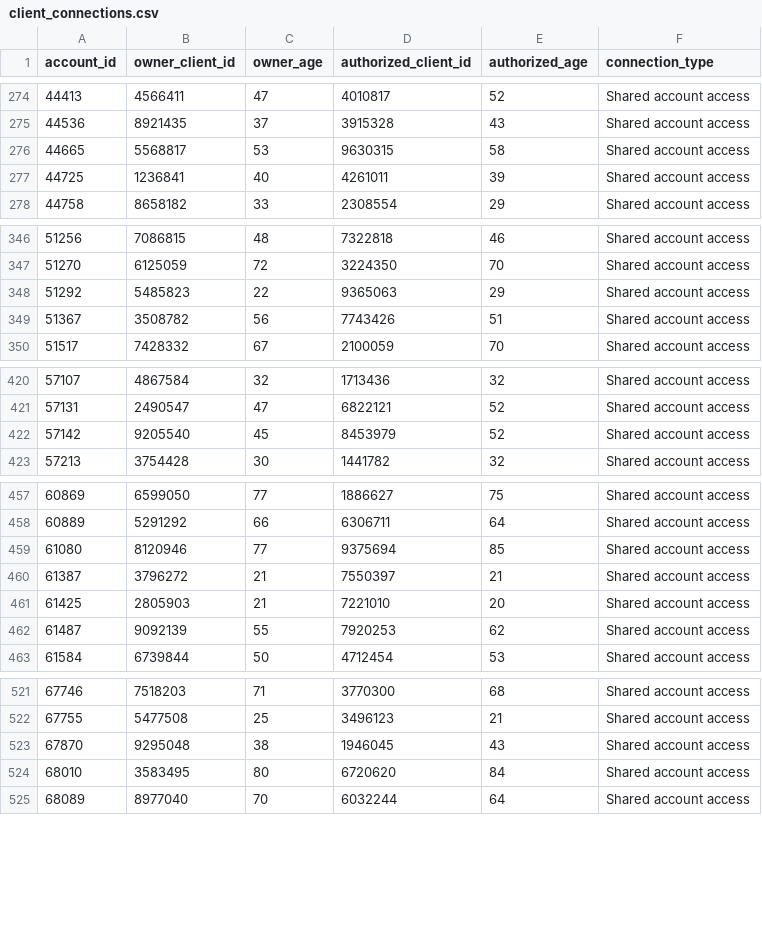
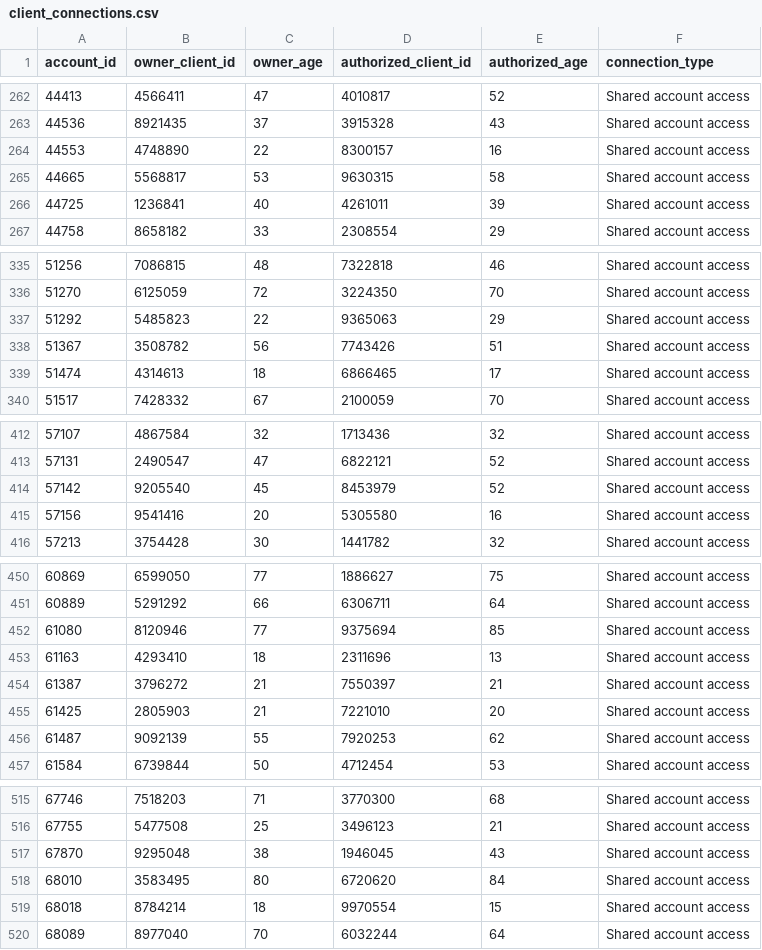
Before and after one commit to jazzy1818/tangerine_data, a CSV file: outputs/client_connections.csv, drawn as a sheet; only a part is shown, gaps mark what is left out; the diff covers the shown part only.

```diff
--- a/outputs/client_connections.csv
+++ b/outputs/client_connections.csv
@@ -275,2 +263,3 @@ account_id,owner_client_id,owner_age,authorized_client_id,authorized_age,connect
 44536,8921435,37,3915328,43,Shared account access
+44553,4748890,22,8300157,16,Shared account access
 44665,5568817,53,9630315,58,Shared account access
@@ -349,2 +338,3 @@ account_id,owner_client_id,owner_age,authorized_client_id,authorized_age,connect
 51367,3508782,56,7743426,51,Shared account access
+51474,4314613,18,6866465,17,Shared account access
 51517,7428332,67,2100059,70,Shared account access
@@ -422,2 +414,3 @@ account_id,owner_client_id,owner_age,authorized_client_id,authorized_age,connect
 57142,9205540,45,8453979,52,Shared account access
+57156,9541416,20,5305580,16,Shared account access
 57213,3754428,30,1441782,32,Shared account access
@@ -459,2 +452,3 @@ account_id,owner_client_id,owner_age,authorized_client_id,authorized_age,connect
 61080,8120946,77,9375694,85,Shared account access
+61163,4293410,18,2311696,13,Shared account access
 61387,3796272,21,7550397,21,Shared account access
@@ -524,2 +518,3 @@ account_id,owner_client_id,owner_age,authorized_client_id,authorized_age,connect
 68010,3583495,80,6720620,84,Shared account access
+68018,8784214,18,9970554,15,Shared account access
 68089,8977040,70,6032244,64,Shared account access
```
Also changed, not shown: 10 added rows and 15 removed rows elsewhere in this file, 13 other files.
